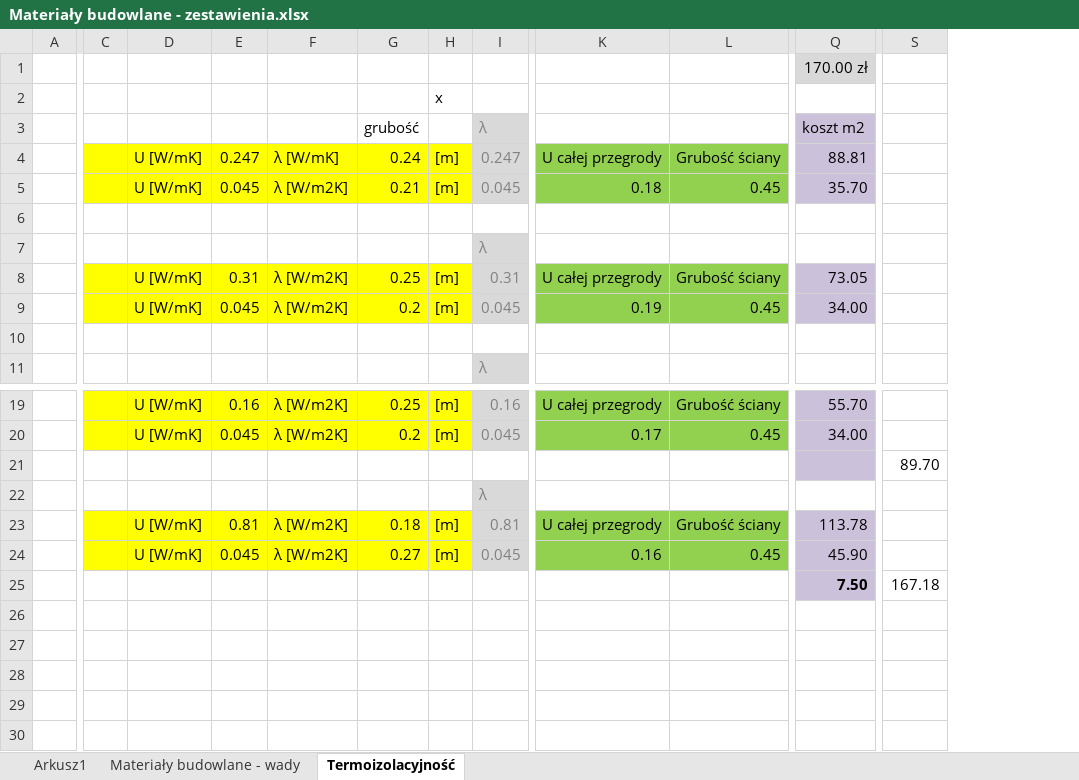
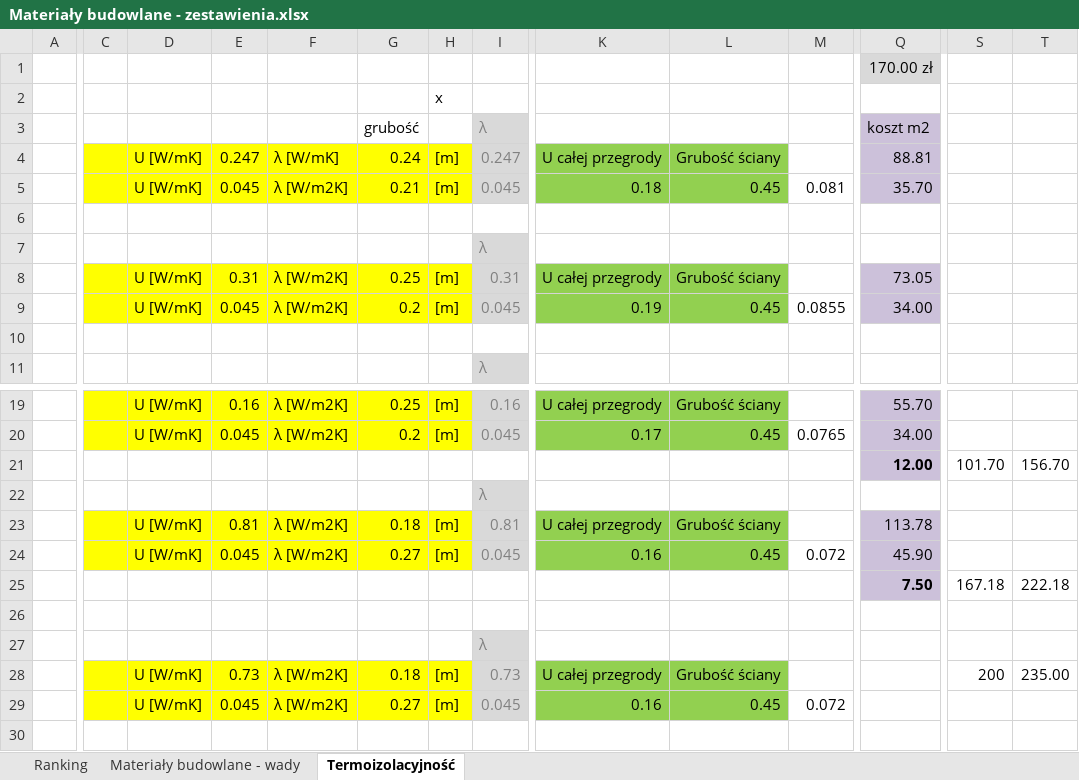
Before and after one commit to bajo2000/mati-sloncowati, an Excel workbook: plan/Materiały budowlane - zestawienia.xlsx, sheet Termoizolacyjność, drawn as a sheet; only a part is shown, gaps mark what is left out; values as stored, in another font and other column widths than the file's, no borders; rows hold the shown columns only; the diff covers the shown part only; the diff names each change by its address in the sheet, - before the commit and + after, or states it on an @@ line.

Commit message:
zaległy commit rankingu materiałów

```diff
--- a/plan/Materiały budowlane - zestawienia.xlsx (sheet Termoizolacyjność)
+++ b/plan/Materiały budowlane - zestawienia.xlsx (sheet Termoizolacyjność)
-sheet tab: Arkusz1
+sheet tab: Ranking
+column M, rows 5-9: 0.081 |  |  |  | 0.0855; rows 20-29: 0.0765 |  |  |  | 0.072 |  |  |  |  | 0.072
+column T, rows 21-28: 156.70 |  |  |  | 222.18 |  |  | 235.00
-Q21: (empty)
+Q21: 12.00
-S21: 89.70
+S21: 101.70
-row 27: (empty)
+row 27:  |  |  |  |  |  |  | λ
-I27:I29 fill: none
+I27:I29 fill: #D9D9D9
-row 28: (empty)
+row 28:  |  | U [W/mK] | 0.73 | λ [W/m2K] | 0.18 | [m] | 0.73 | U całej przegrody | Grubość ściany |  |  | 200 | 235.00
-C28:H29 fill: none
+C28:H29 fill: #FFFF00
-K28:L29 fill: none
+K28:L29 fill: #92D050
-row 29: (empty)
+row 29:  |  | U [W/mK] | 0.045 | λ [W/m2K] | 0.27 | [m] | 0.045 | 0.16 | 0.45 | 0.072
```
Also changed, not shown: 1 removed column elsewhere in this sheet, sheet Ranking.
